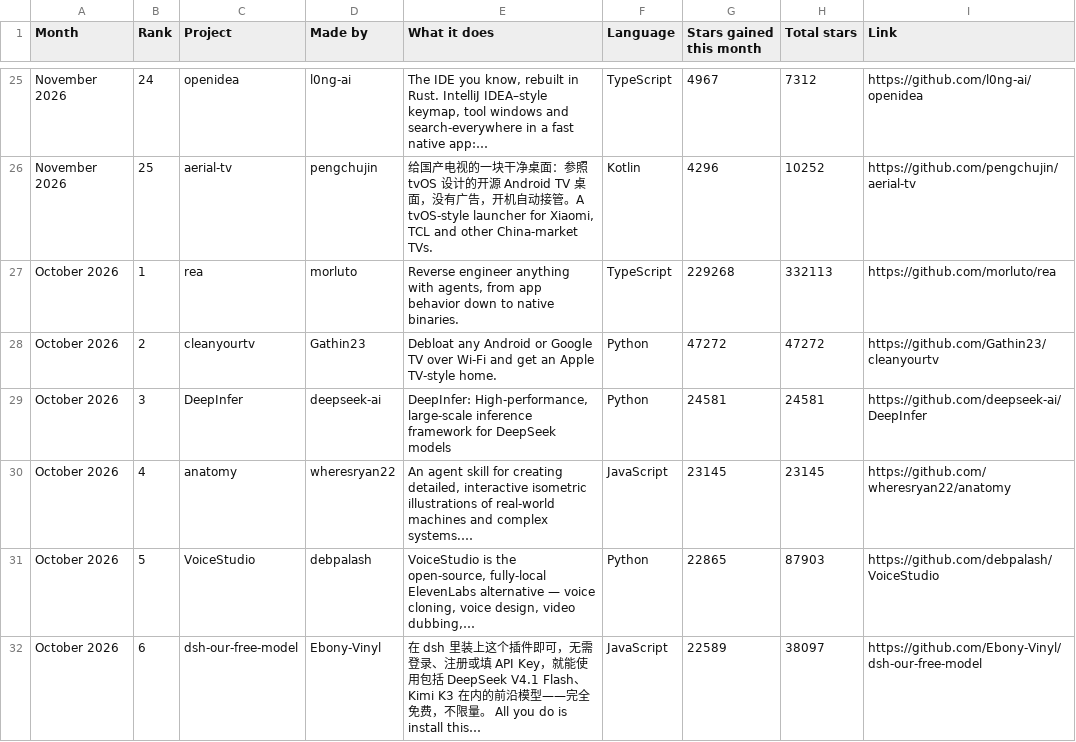
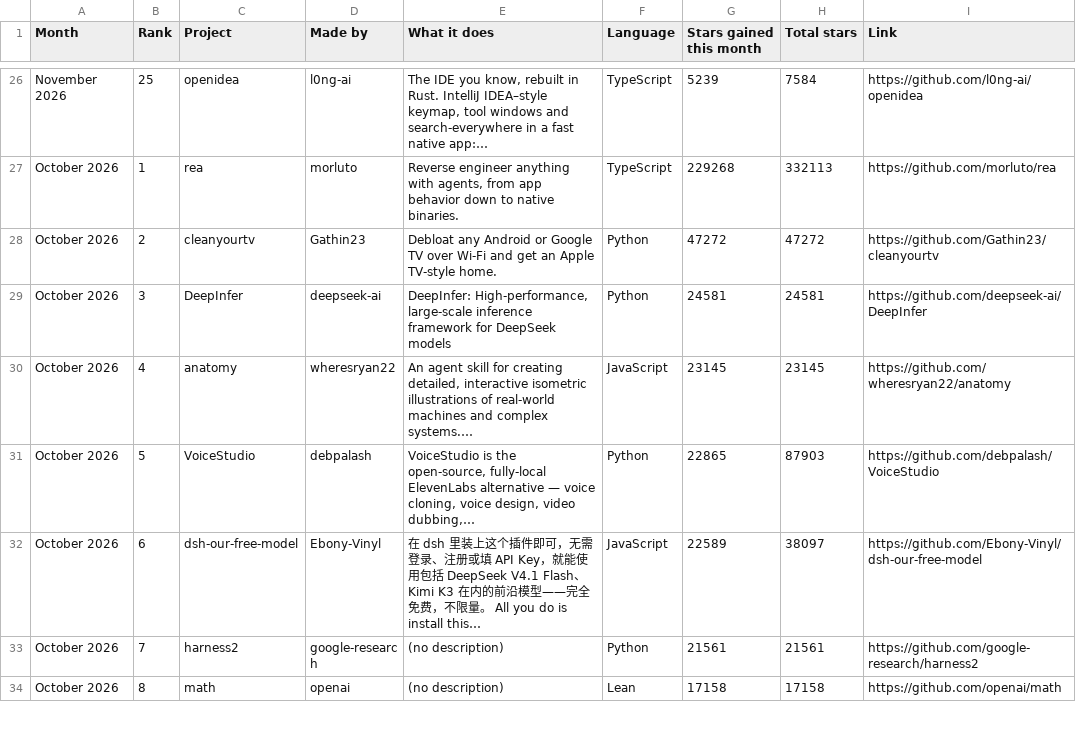
Before and after one commit to Yunaae/github-trending-digest, a CSV file: monthly.csv, drawn as a sheet; only a part is shown, gaps mark what is left out; the shorter side is filled out with more unchanged rows; removed rows and columns are numbered as before the commit, all else as after; the diff covers the shown part only; the diff names each change by its address in the sheet, - before the commit and + after, or states it on an @@ line.

```diff
--- a/monthly.csv
+++ b/monthly.csv
-B26 (Rank): 24
+B26 (Rank): 25
-G26 (Stars gained this month): 4967
+G26 (Stars gained this month): 5239
-H26 (Total stars): 7312
+H26 (Total stars): 7584
-row 26: November 2026 | 25 | aerial-tv | pengchujin | 给国产电视的一块干净桌面：参照 tvOS 设计的开源 Android TV 桌面，没有广告，开机自动接管。A tvOS-style launcher for Xiaomi, TCL and other China-market TVs. | Kotlin | 4296 | 10252 | https://github.com/pengchujin/aerial-tv
```
Also changed, not shown: 5 added rows, 4 removed rows and 22 edited cells elsewhere in this file, overall.csv, 1 other file.
